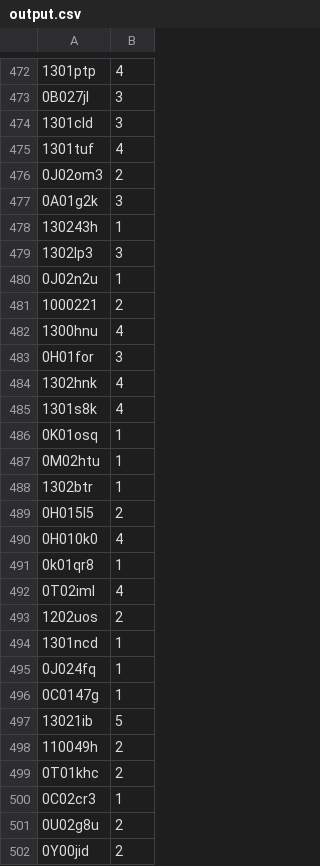
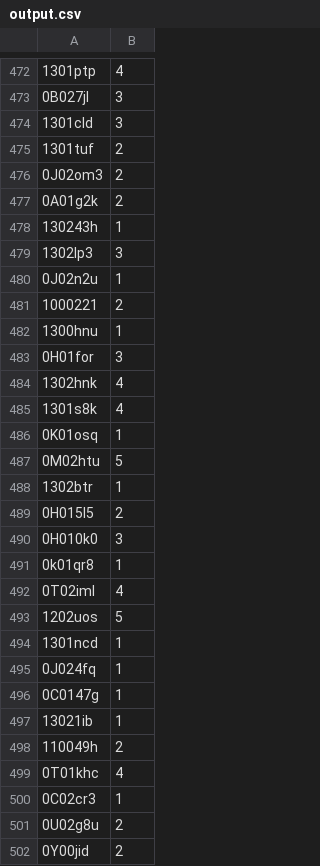
Before and after one commit to shtthfkup/competition, a CSV file: output.csv, drawn as a sheet; only a part is shown, gaps mark what is left out; the diff covers the shown part only.

Commit message:
Add files via upload

```diff
--- a/output.csv
+++ b/output.csv
@@ -474,5 +474,5 @@
 1301cld,3
-1301tuf,4
+1301tuf,2
 0J02om3,2
-0A01g2k,3
+0A01g2k,2
 130243h,1
@@ -481,3 +481,3 @@
 1000221,2
-1300hnu,4
+1300hnu,1
 0H01for,3
@@ -486,9 +486,9 @@
 0K01osq,1
-0M02htu,1
+0M02htu,5
 1302btr,1
 0H015l5,2
-0H010k0,4
+0H010k0,3
 0k01qr8,1
 0T02iml,4
-1202uos,2
+1202uos,5
 1301ncd,1
@@ -496,5 +496,5 @@
 0C0147g,1
-13021ib,5
+13021ib,1
 110049h,2
-0T01khc,2
+0T01khc,4
 0C02cr3,1
```
Also changed, not shown: 166 edited cells elsewhere in this file.
